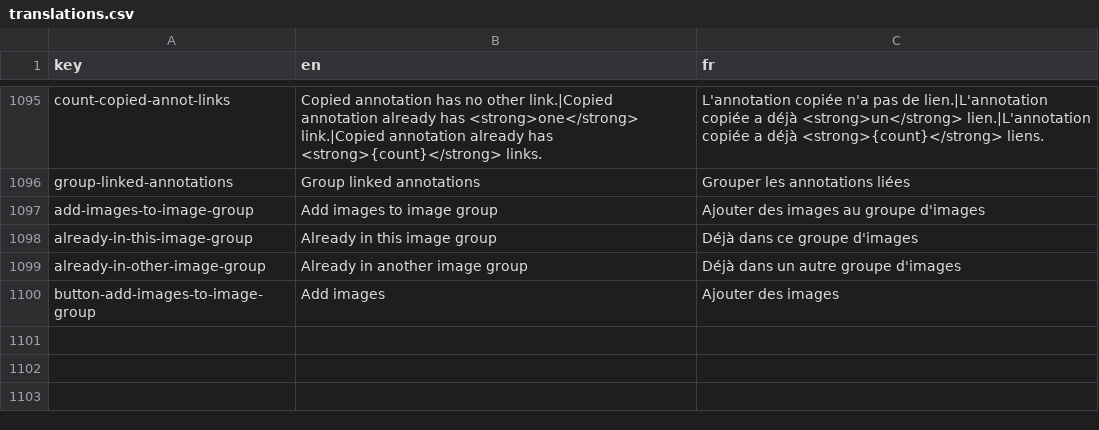
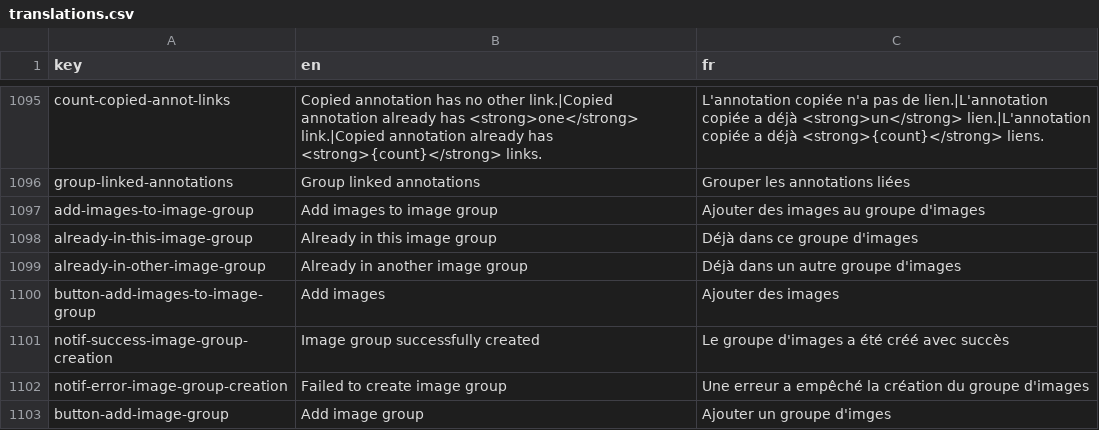
Before and after one commit to cytomine/Cytomine-Web-UI, a CSV file: src/locales/translations.csv, drawn as a sheet; only a part is shown, gaps mark what is left out.

Commit message:
Add new image group directly from image group tab

```diff
--- a/src/locales/translations.csv
+++ b/src/locales/translations.csv
@@ -1100 +1100,4 @@ already-in-other-image-group,Already in another image group,Déjà dans un autre
 button-add-images-to-image-group,Add images,Ajouter des images
+notif-success-image-group-creation,Image group successfully created,Le groupe d'images a été créé avec succès
+notif-error-image-group-creation,Failed to create image group,Une erreur a empêché la création du groupe d'images
+button-add-image-group,Add image group,Ajouter un groupe d'imges
```
Also changed, not shown: 3 other files.
